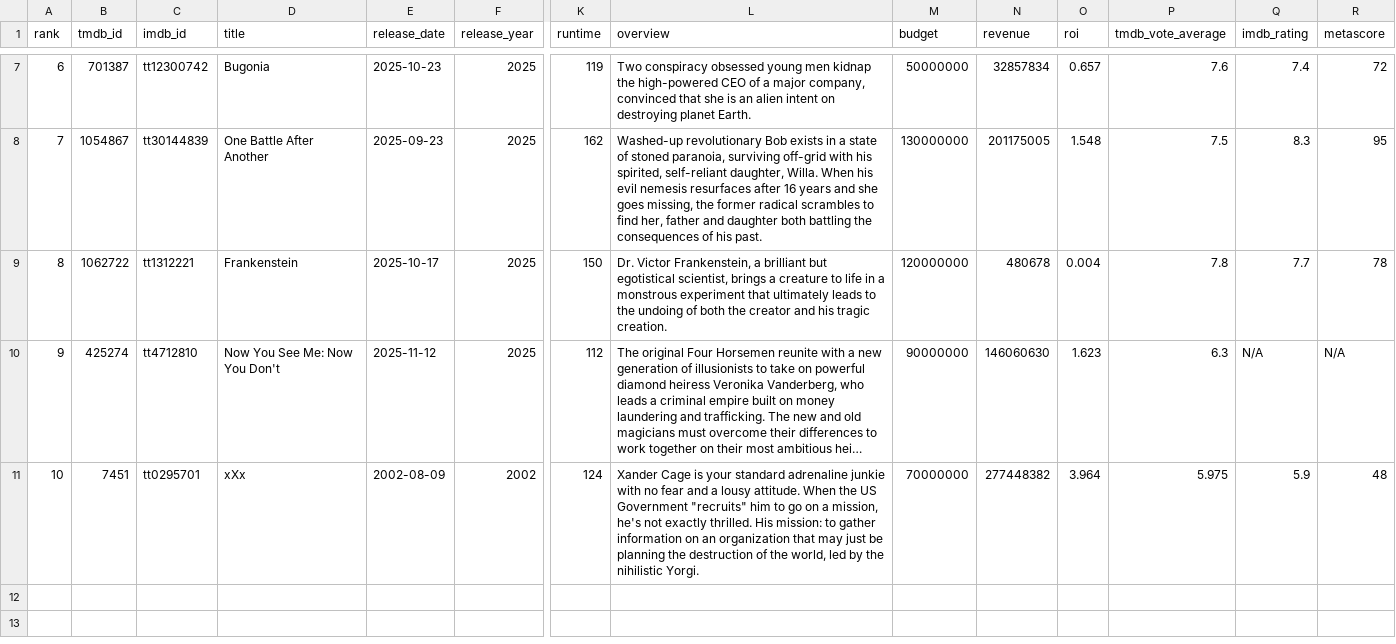
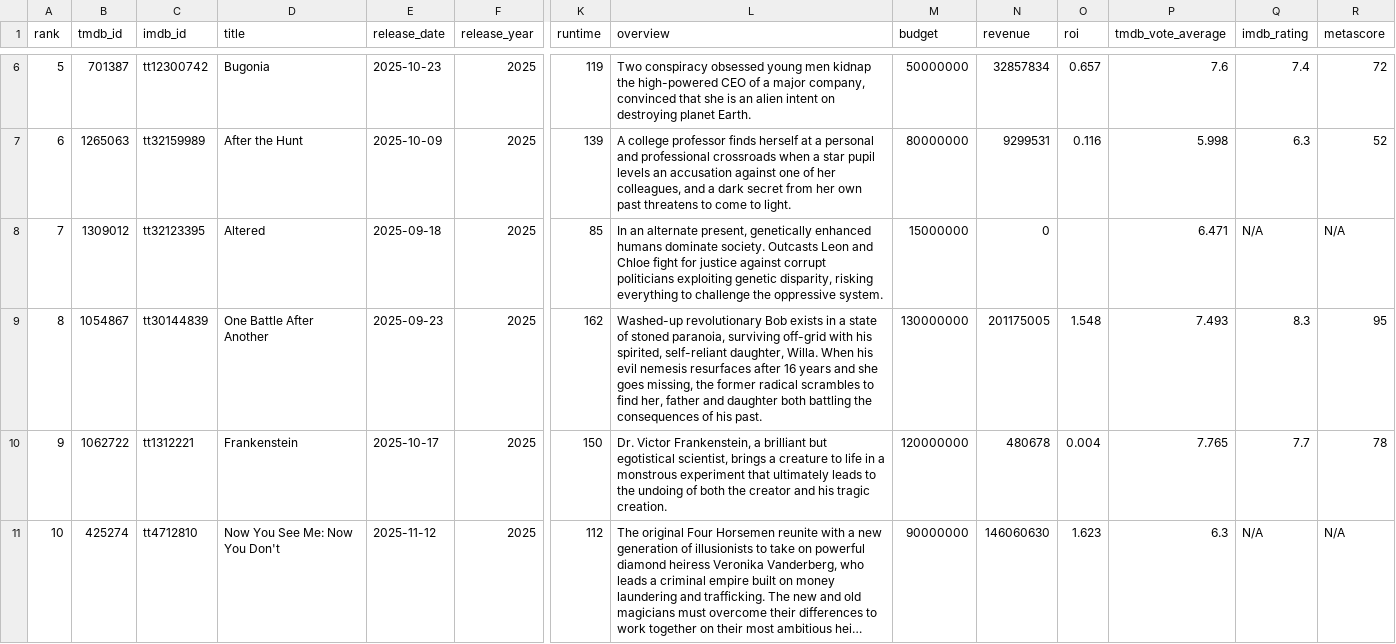
Before and after one commit to minhHuy-Truong/Movie, a CSV file: top10_trending.csv, drawn as a sheet; only a part is shown, gaps mark what is left out; long unchanged cells end in …; removed rows and columns are numbered as before the commit, all else as after; rows hold the shown columns only; the diff covers the shown part only; the diff names each change by its address in the sheet, - before the commit and + after, or states it on an @@ line.

```diff
--- a/top10_trending.csv
+++ b/top10_trending.csv
@@ column A (rank) renumbered between rows 2 and 11 @@
+row 7: 6 | 1265063 | tt32159989 | After the Hunt | 2025-10-09 | 2025 | 139 | A college professor finds herself at a personal and professional crossroads when a star pupil levels an accusation against one of her colleagues, and a dark secret from her own past threatens to come to light. | 80000000 | 9299531 | 0.116 | 5.998 | 6.3 | 52
+row 8: 7 | 1309012 | tt32123395 | Altered | 2025-09-18 | 2025 | 85 | In an alternate present, genetically enhanced humans dominate society. Outcasts Leon and Chloe fight for justice against corrupt politicians exploiting genetic disparity, risking everything to challenge the oppressive system. | 15000000 | 0 |  | 6.471 | N/A | N/A
-P9 (tmdb_vote_average): 7.5
+P9 (tmdb_vote_average): 7.493
-P10 (tmdb_vote_average): 7.8
+P10 (tmdb_vote_average): 7.765
-row 11: 10 | 7451 | tt0295701 | xXx | 2002-08-09 | 2002 | 124 | Xander Cage is your standard adrenaline junkie with no fear and a lousy attitude. When the US Government "recruits" him to go on a mission, he's not exactly thrilled. His mission: to gather information on an organization that may just be planning the destruction of the world, led by the nihilistic Yorgi. | 70000000 | 277448382 | 3.964 | 5.975 | 5.9 | 48
```
Also changed, not shown: 1 added row, 2 removed rows and 2 edited cells elsewhere in this file, 1 other file.
